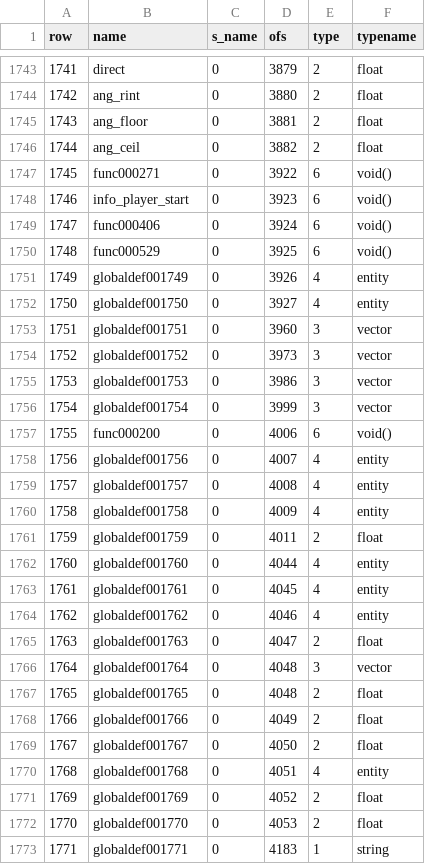
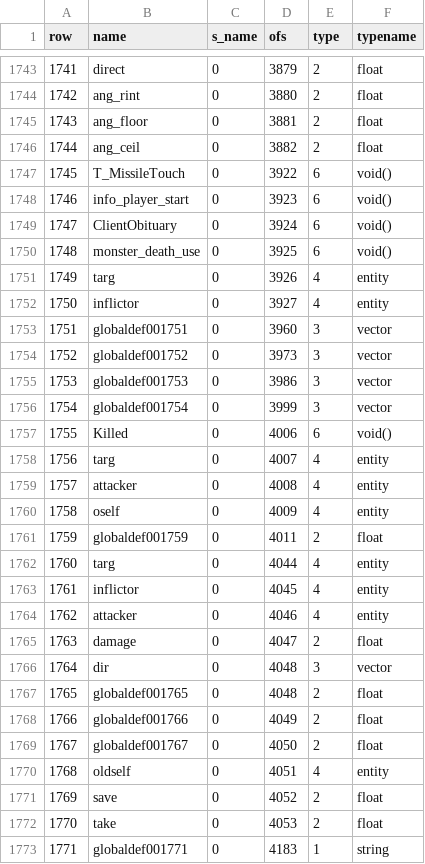
Before and after one commit to nickgovier/DeQCC, a CSV file: obots/_original_progs_globaldefs.csv, drawn as a sheet; only a part is shown, gaps mark what is left out; the diff covers the shown part only.

Commit message:
combat.qc names

```diff
--- a/obots/_original_progs_globaldefs.csv
+++ b/obots/_original_progs_globaldefs.csv
@@ -1746,8 +1746,8 @@ row,name,s_name,ofs,type,typename
 1744,ang_ceil,0,3882,2,float
-1745,func000271,0,3922,6,void()
+1745,T_MissileTouch,0,3922,6,void()
 1746,info_player_start,0,3923,6,void()
-1747,func000406,0,3924,6,void()
-1748,func000529,0,3925,6,void()
-1749,globaldef001749,0,3926,4,entity
-1750,globaldef001750,0,3927,4,entity
+1747,ClientObituary,0,3924,6,void()
+1748,monster_death_use,0,3925,6,void()
+1749,targ,0,3926,4,entity
+1750,inflictor,0,3927,4,entity
 1751,globaldef001751,0,3960,3,vector
@@ -1756,12 +1756,12 @@ row,name,s_name,ofs,type,typename
 1754,globaldef001754,0,3999,3,vector
-1755,func000200,0,4006,6,void()
-1756,globaldef001756,0,4007,4,entity
-1757,globaldef001757,0,4008,4,entity
-1758,globaldef001758,0,4009,4,entity
+1755,Killed,0,4006,6,void()
+1756,targ,0,4007,4,entity
+1757,attacker,0,4008,4,entity
+1758,oself,0,4009,4,entity
 1759,globaldef001759,0,4011,2,float
-1760,globaldef001760,0,4044,4,entity
-1761,globaldef001761,0,4045,4,entity
-1762,globaldef001762,0,4046,4,entity
-1763,globaldef001763,0,4047,2,float
-1764,globaldef001764,0,4048,3,vector
+1760,targ,0,4044,4,entity
+1761,inflictor,0,4045,4,entity
+1762,attacker,0,4046,4,entity
+1763,damage,0,4047,2,float
+1764,dir,0,4048,3,vector
 1765,globaldef001765,0,4048,2,float
@@ -1769,5 +1769,5 @@ row,name,s_name,ofs,type,typename
 1767,globaldef001767,0,4050,2,float
-1768,globaldef001768,0,4051,4,entity
-1769,globaldef001769,0,4052,2,float
-1770,globaldef001770,0,4053,2,float
+1768,oldself,0,4051,4,entity
+1769,save,0,4052,2,float
+1770,take,0,4053,2,float
 1771,globaldef001771,0,4183,1,string
```
Also changed, not shown: 16 edited cells elsewhere in this file, 36 other files.
